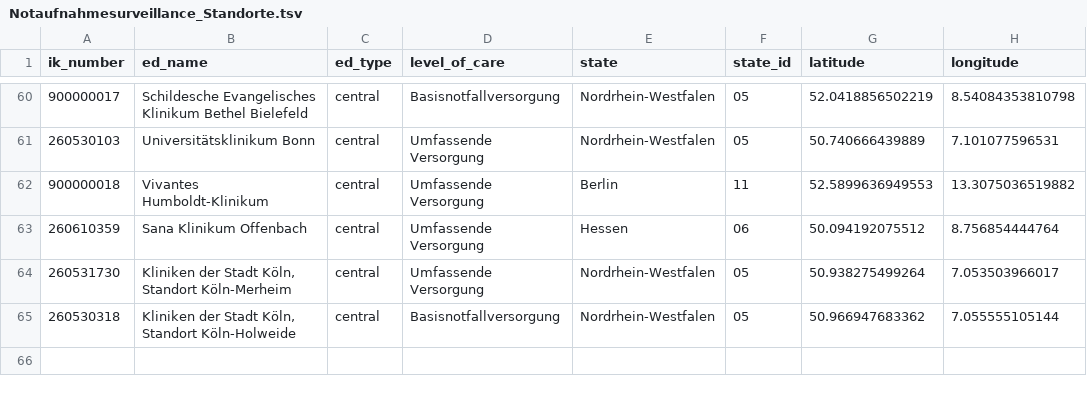
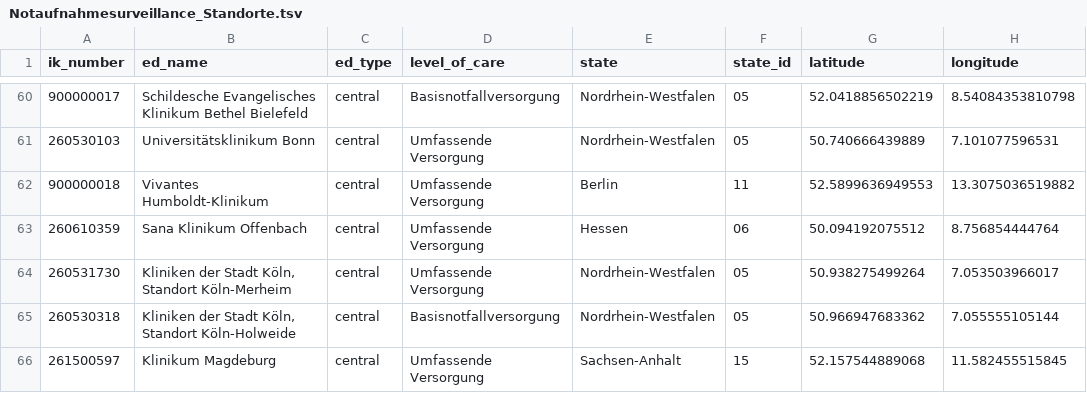
Before and after one commit to robert-koch-institut/Daten_der_Notaufnahmesurveillance, a TSV file: Notaufnahmesurveillance_Standorte.tsv, drawn as a sheet; only a part is shown, gaps mark what is left out; the diff names each change by its address in the sheet, - before the commit and + after, or states it on an @@ line.

```diff
--- a/Notaufnahmesurveillance_Standorte.tsv
+++ b/Notaufnahmesurveillance_Standorte.tsv
+row 66: 261500597 | Klinikum Magdeburg | central | Umfassende Versorgung | Sachsen-Anhalt | 15 | 52.157544889068 | 11.582455515845
```
Also changed, not shown: 7 other files.
